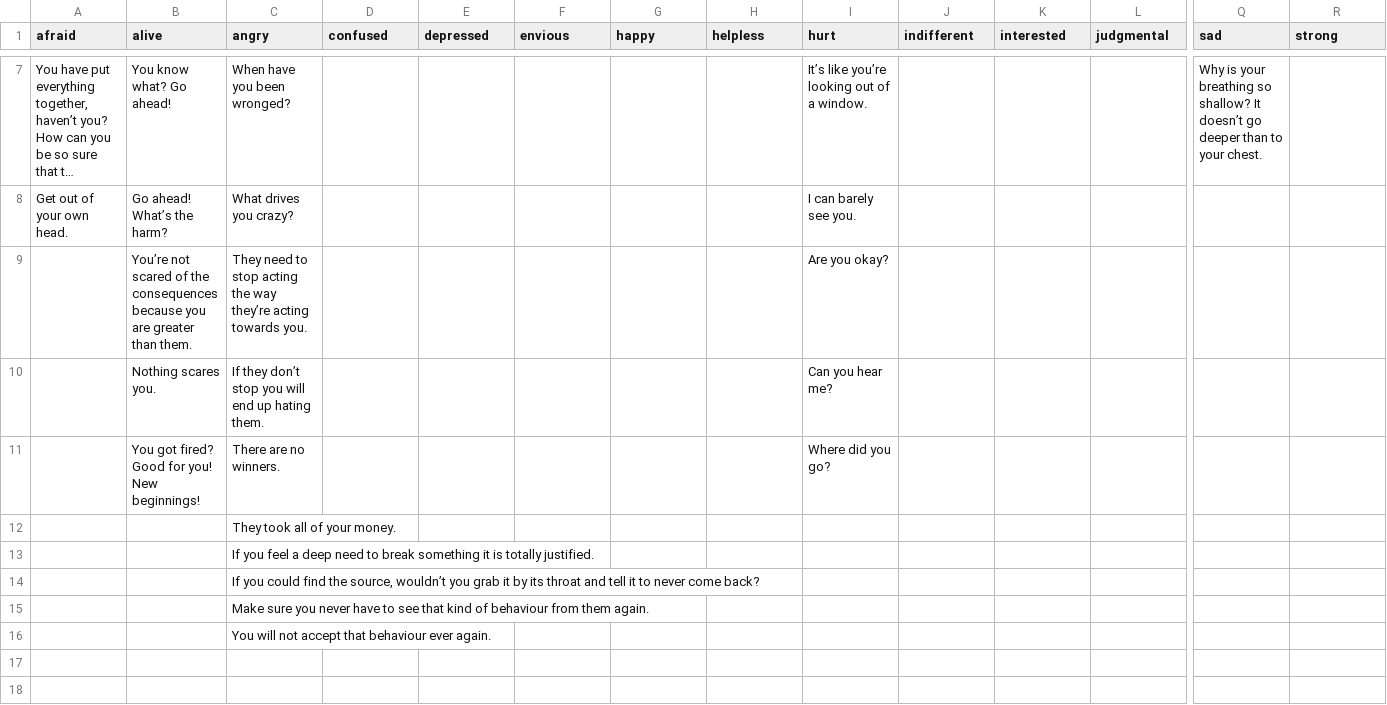
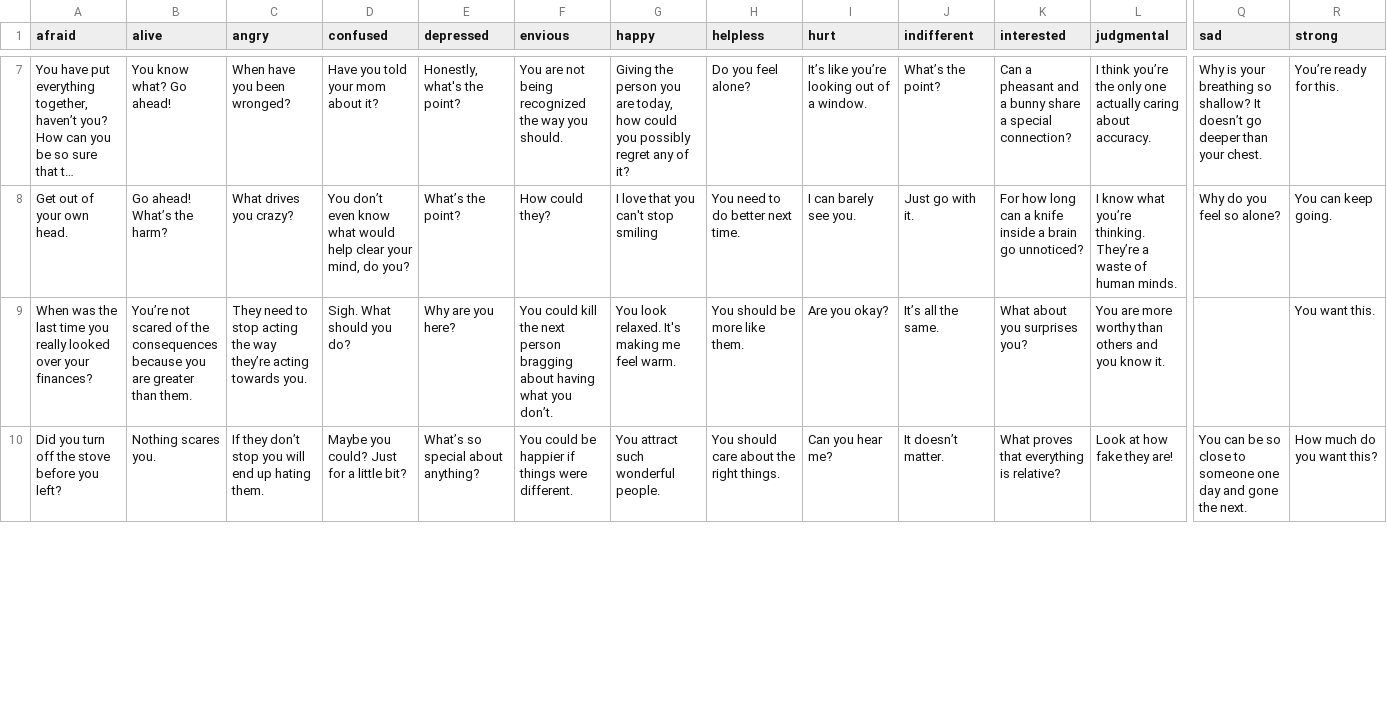
Before and after one commit to lmccart/the-changing-room, a TSV file: data/01_reflections.tsv, drawn as a sheet; only a part is shown, gaps mark what is left out; long unchanged cells end in …; removed rows and columns are numbered as before the commit, all else as after; rows hold the shown columns only; the diff covers the shown part only; the diff names each change by its address in the sheet, - before the commit and + after, or states it on an @@ line.

```diff
--- a/data/01_reflections.tsv
+++ b/data/01_reflections.tsv
-D7 (confused): (empty)
+D7 (confused): Have you told your mom about it?
-E7 (depressed): (empty)
+E7 (depressed): Honestly, what's the point?
-F7 (envious): (empty)
+F7 (envious): You are not being recognized the way you should.
-G7 (happy): (empty)
+G7 (happy): Giving the person you are today, how could you possibly regret any of it?
-H7 (helpless): (empty)
+H7 (helpless): Do you feel alone?
-J7 (indifferent): (empty)
+J7 (indifferent): What’s the point?
-K7 (interested): (empty)
+K7 (interested): Can a pheasant and a bunny share a special connection?
-L7 (judgmental): (empty)
+L7 (judgmental): I think you’re the only one actually caring about accuracy.
-Q7 (sad): …deeper than to your chest.
+Q7 (sad): …deeper than your chest.
-R7 (strong): (empty)
+R7 (strong): You’re ready for this.
-D8 (confused): (empty)
+D8 (confused): You don’t even know what would help clear your mind, do you?
-E8 (depressed): (empty)
+E8 (depressed): What’s the point?
-F8 (envious): (empty)
+F8 (envious): How could they?
-G8 (happy): (empty)
+G8 (happy): I love that you can't stop smiling
-H8 (helpless): (empty)
+H8 (helpless): You need to do better next time.
-J8 (indifferent): (empty)
+J8 (indifferent): Just go with it.
-K8 (interested): (empty)
+K8 (interested): For how long can a knife inside a brain go unnoticed?
-L8 (judgmental): (empty)
+L8 (judgmental): I know what you’re thinking. They’re a waste of human minds.
-Q8 (sad): (empty)
+Q8 (sad): Why do you feel so alone?
-R8 (strong): (empty)
+R8 (strong): You can keep going.
-row 9:  | You’re not scared of the consequences because you are greater than them. | They need to stop acting the way they’re acting towards you. |  |  |  |  |  | Are you okay?
-row 10:  | Nothing scares you. | If they don’t stop you will end up hating them. |  |  |  |  |  | Can you hear me?
-row 11:  | You got fired? Good for you! New beginnings! | There are no winners. |  |  |  |  |  | Where did you go?
-row 12:  |  | They took all of your money.
-row 13:  |  | If you feel a deep need to break something it is totally justified.
-row 14:  |  | If you could find the source, wouldn’t you grab it by its throat and tell it to never come back?
-row 15:  |  | Make sure you never have to see that kind of behaviour from them again.
-row 16:  |  | You will not accept that behaviour ever again.
-row 17: (empty)
-row 18: (empty)
+row 9: When was the last time you really looked over your finances? | You’re not scared of the consequences because you are greater than them. | They need to stop acting the way they’re acting towards you. | Sigh. What should you do? | Why are you here? | You could kill the next person bragging about having what you don’t. | You look relaxed. It's making me feel warm. | You should be more like them. | Are you okay? | It’s all the same. | What about you surprises you? | You are more worthy than others and you know it. |  | You want this.
+row 10: Did you turn off the stove before you left? | Nothing scares you. | If they don’t stop you will end up hating them. | Maybe you could? Just for a little bit? | What’s so special about anything? | You could be happier if things were different. | You attract such wonderful people. | You should care about the right things. | Can you hear me? | It doesn’t matter. | What proves that everything is relative? | Look at how fake they are! | You can be so close to someone one day and gone the next. | How much do you want this?
```
Also changed, not shown: 17 added rows and 29 edited cells elsewhere in this file, data/05_directions.tsv, 4 other files.
